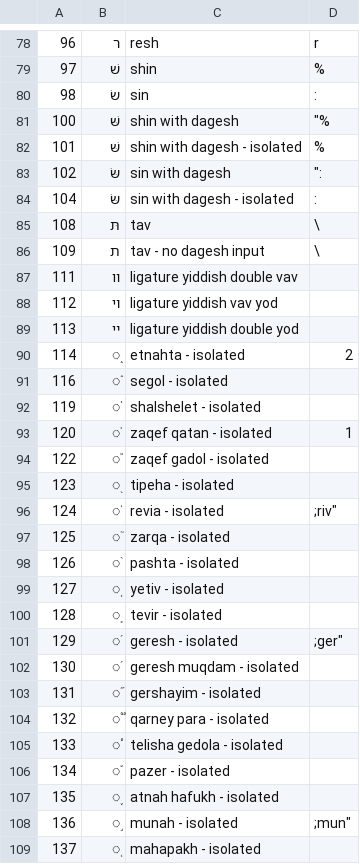
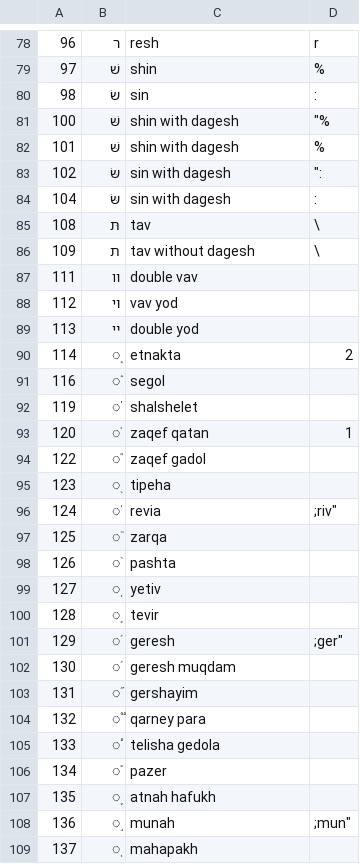
Before and after one commit to yeatersink/Niv-Louie, a CSV file: languages/filtered_Hebrew.csv, drawn as a sheet; only a part is shown, gaps mark what is left out; the diff covers the shown part only.

```diff
--- a/languages/filtered_Hebrew.csv
+++ b/languages/filtered_Hebrew.csv
@@ -81,29 +81,29 @@
 100,שּׁ,shin with dagesh,"""%"
-101,שּׁ,shin with dagesh - isolated,%
+101,שּׁ,shin with dagesh ,%
 102,שּׂ,sin with dagesh,""":"
-104,שּׂ,sin with dagesh - isolated,:
+104,שּׂ,sin with dagesh ,:
 108,תּ,tav,\
-109,ת,tav - no dagesh input,\
-111,װ,ligature yiddish double vav,
-112,ױ,ligature yiddish vav yod,
-113,ײ,ligature yiddish double yod,
-114,֑,etnahta - isolated,2
-116,֒,segol - isolated,
-119,֓,shalshelet - isolated,
-120,֔,zaqef qatan - isolated,1
-122,֕,zaqef gadol - isolated,
-123,֖,tipeha - isolated,
-124,֗,revia - isolated,";riv"""
-125,֘,zarqa - isolated,
-126,֙,pashta - isolated,
-127,֚,yetiv - isolated,
-128,֛,tevir - isolated,
-129,֜,geresh - isolated,";ger"""
-130,֝,geresh muqdam - isolated,
-131,֞,gershayim - isolated,
-132,֟,qarney para - isolated,
-133,֠,telisha gedola - isolated,
-134,֡,pazer - isolated,
-135,֢,atnah hafukh - isolated,
-136,֣,munah - isolated,";mun"""
-137,֤,mahapakh - isolated,
+109,ת,tav without dagesh ,\
+111,װ,double vav,
+112,ױ,vav yod,
+113,ײ,double yod,
+114,֑,etnakta ,2
+116,֒,segol ,
+119,֓,shalshelet ,
+120,֔,zaqef qatan ,1
+122,֕,zaqef gadol ,
+123,֖,tipeha ,
+124,֗,revia ,";riv"""
+125,֘,zarqa ,
+126,֙,pashta ,
+127,֚,yetiv ,
+128,֛,tevir ,
+129,֜,geresh ,";ger"""
+130,֝,geresh muqdam ,
+131,֞,gershayim ,
+132,֟,qarney para ,
+133,֠,telisha gedola,
+134,֡,pazer ,
+135,֢,atnah hafukh ,
+136,֣,munah ,";mun"""
+137,֤,mahapakh ,
```
Also changed, not shown: 1 added row and 29 edited cells elsewhere in this file, languages/source/Hebrew.csv, 2 other files.
